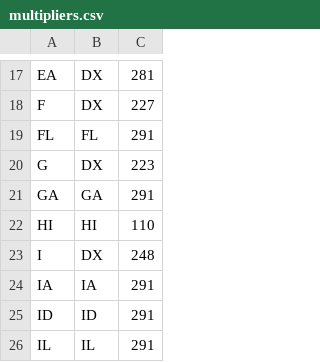
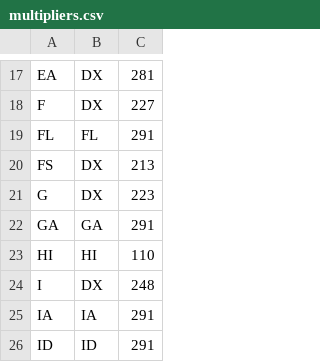
Before and after one commit to tepperly/nasprint, a CSV file: src/multipliers.csv, drawn as a sheet; only a part is shown, gaps mark what is left out; the shorter side is filled out with more unchanged rows.

Commit message:
Add St. Martin

```diff
--- a/src/multipliers.csv
+++ b/src/multipliers.csv
@@ -19,2 +19,3 @@
 "FL","FL",291
+"FS","DX",213
 "G","DX",223
```
